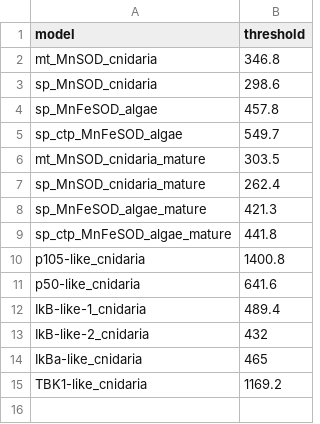
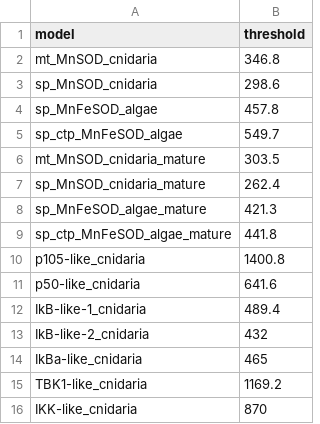
Before and after one commit to benjiec/tangle-coral, a CSV file: profiles/thresholds.csv, drawn as a sheet.

```diff
--- a/profiles/thresholds.csv
+++ b/profiles/thresholds.csv
@@ -15 +15,2 @@ IkBa-like_cnidaria,465
 TBK1-like_cnidaria,1169.2
+IKK-like_cnidaria,870
```
Also changed, not shown: 17 other files.
